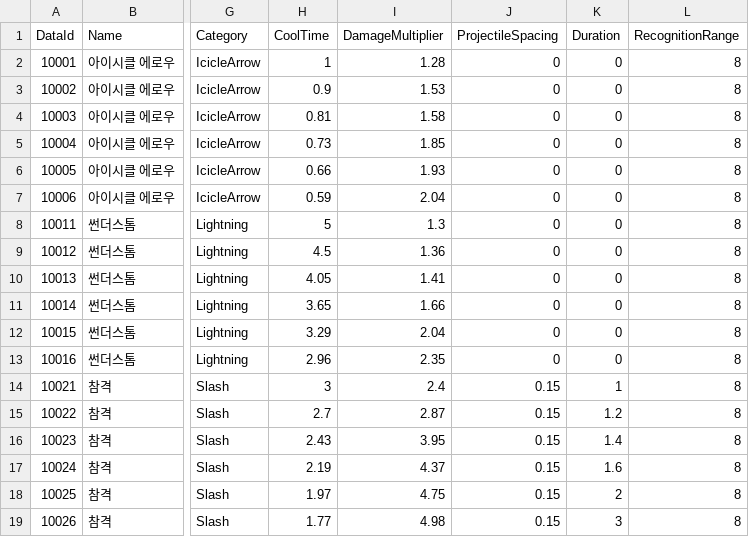
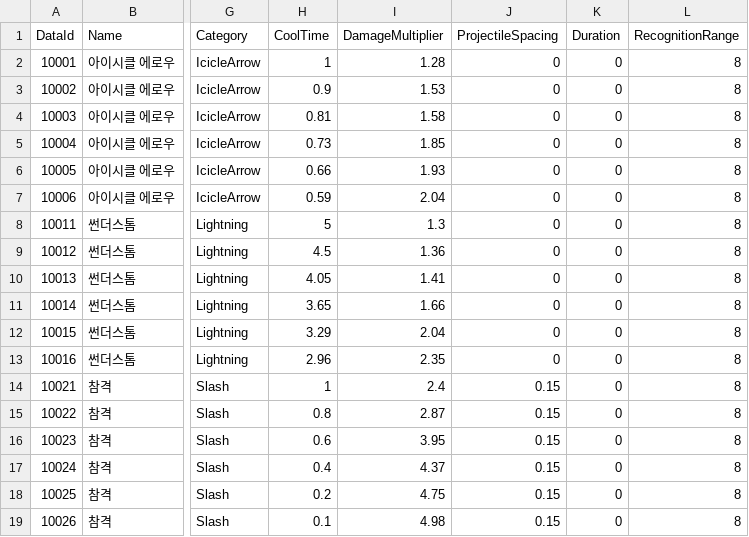
Before and after one commit to gryphus11/PROJECT_SA, a CSV file: Assets/@Resources/Data/Csv/SkillTable.csv, drawn as a sheet; only a part is shown, gaps mark what is left out; the diff names each change by its address in the sheet, - before the commit and + after, or states it on an @@ line.

```diff
--- a/Assets/@Resources/Data/Csv/SkillTable.csv
+++ b/Assets/@Resources/Data/Csv/SkillTable.csv
-H14 (CoolTime): 3
+H14 (CoolTime): 1
-K14 (Duration): 1
+K14 (Duration): 0
-H15 (CoolTime): 2.7
+H15 (CoolTime): 0.8
-K15 (Duration): 1.2
+K15 (Duration): 0
-H16 (CoolTime): 2.43
+H16 (CoolTime): 0.6
-K16 (Duration): 1.4
+K16 (Duration): 0
-H17 (CoolTime): 2.19
+H17 (CoolTime): 0.4
-K17 (Duration): 1.6
+K17 (Duration): 0
-H18 (CoolTime): 1.97
+H18 (CoolTime): 0.2
-K18 (Duration): 2
+K18 (Duration): 0
-H19 (CoolTime): 1.77
+H19 (CoolTime): 0.1
-K19 (Duration): 3
+K19 (Duration): 0
```
Also changed, not shown: Assets/@Resources/Data/Csv/CreatureTable.csv, 18 other files.
